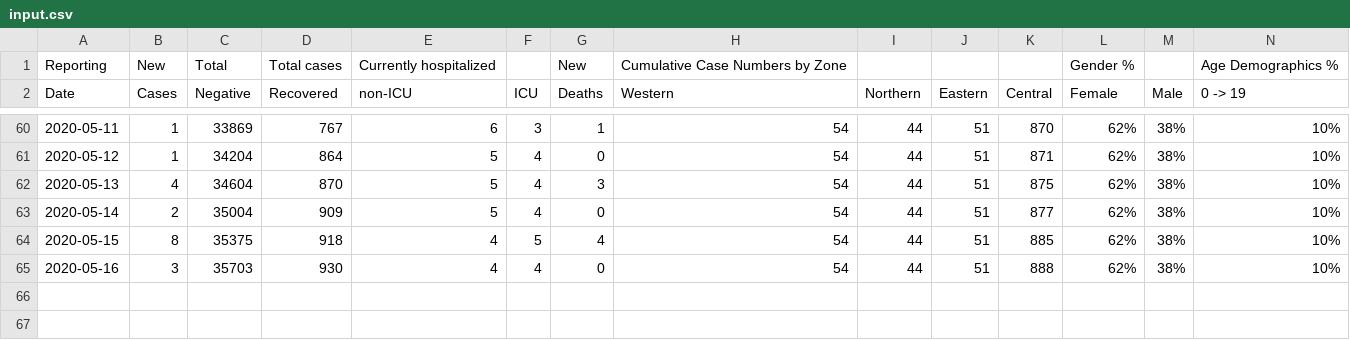
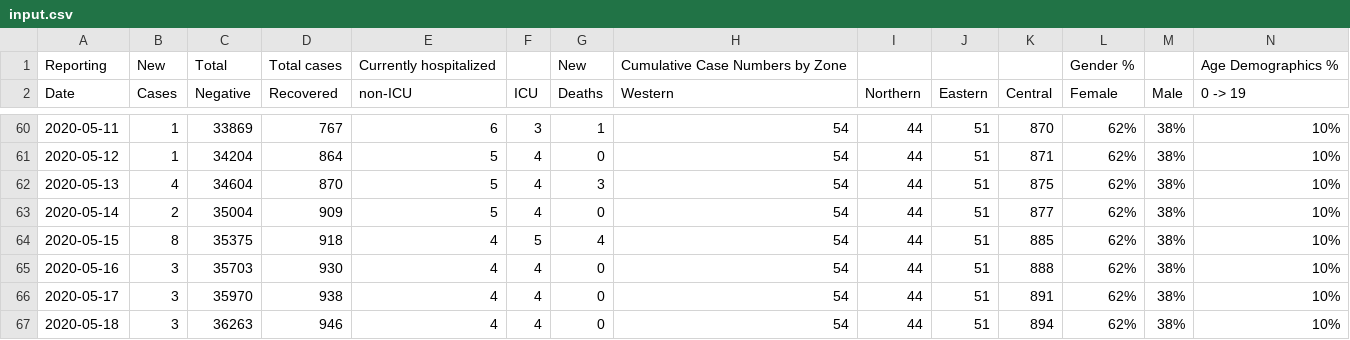
Before and after one commit to gshotwell/ns_covid, a CSV file: input.csv, drawn as a sheet; only a part is shown, gaps mark what is left out; rows hold the shown columns only; the diff names each change by its address in the sheet, - before the commit and + after, or states it on an @@ line.

```diff
--- a/input.csv
+++ b/input.csv
+row 66: 2020-05-17 | 3 | 35970 | 938 | 4 | 4 | 0 | 54 | 44 | 51 | 891 | 62% | 38% | 10%
+row 67: 2020-05-18 | 3 | 36263 | 946 | 4 | 4 | 0 | 54 | 44 | 51 | 894 | 62% | 38% | 10%
```
Also changed, not shown: ns_daily_covid.csv, 2 other files.
